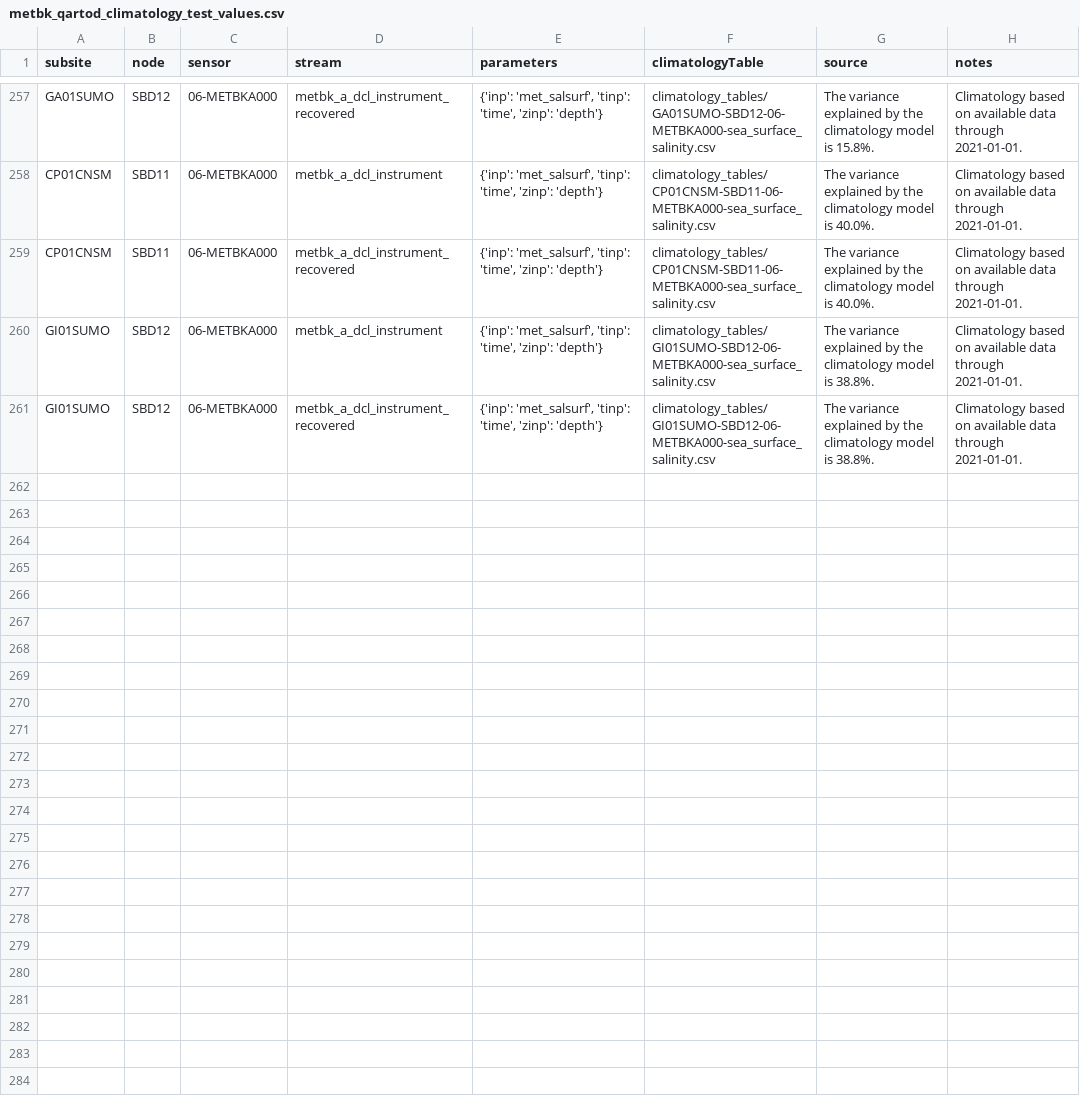
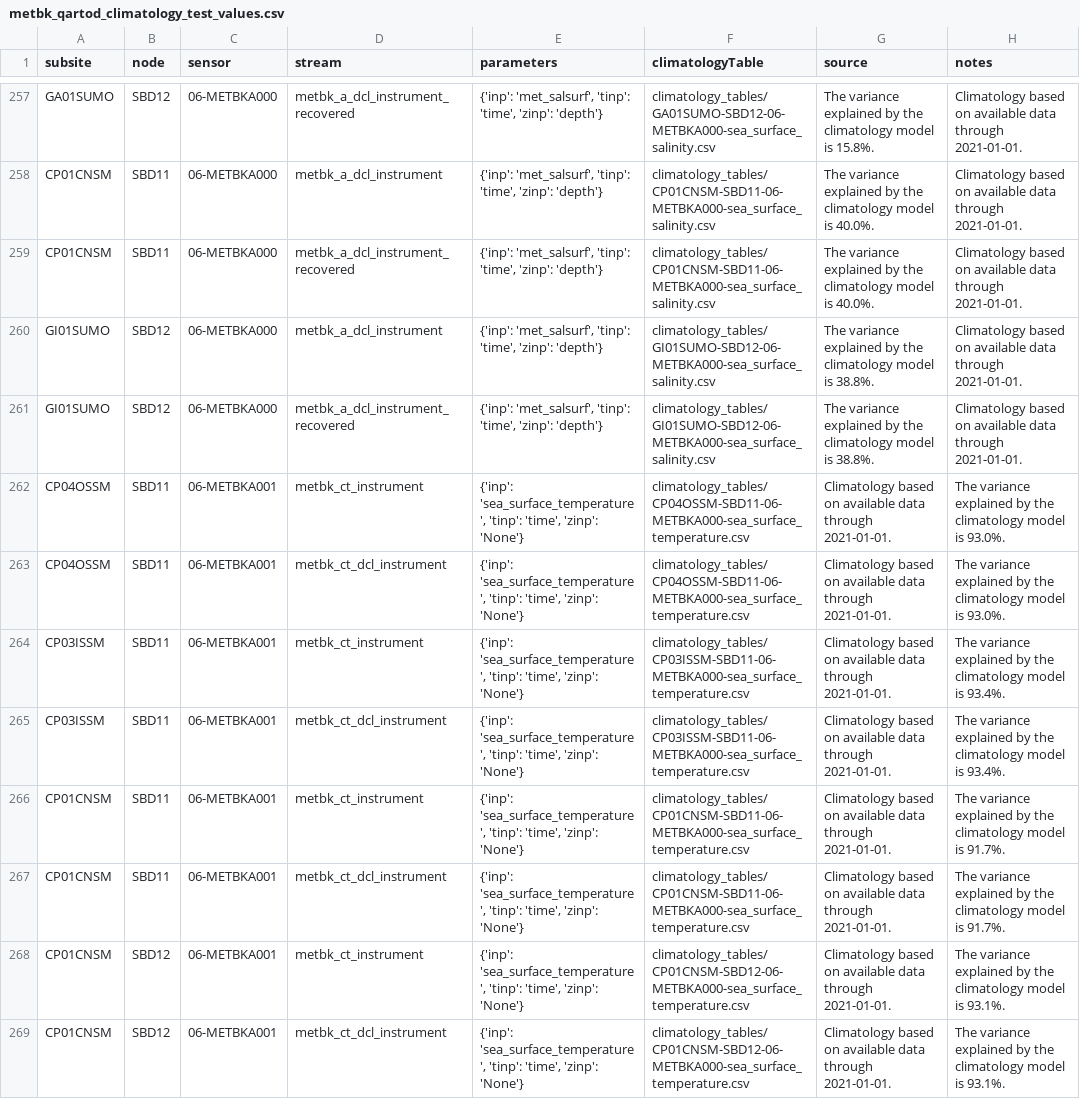
Before and after one commit to oceanobservatories/qc-lookup, a CSV file: qartod/metbk/metbk_qartod_climatology_test_values.csv, drawn as a sheet; only a part is shown, gaps mark what is left out; the diff names each change by its address in the sheet, - before the commit and + after, or states it on an @@ line.

Commit message:
Added missing Pioneer-NES METCT data streams

```diff
--- a/qartod/metbk/metbk_qartod_climatology_test_values.csv
+++ b/qartod/metbk/metbk_qartod_climatology_test_values.csv
+row 262: CP04OSSM | SBD11 | 06-METBKA001 | metbk_ct_instrument | {'inp': 'sea_surface_temperature', 'tinp': 'time', 'zinp': 'None'} | climatology_tables/CP04OSSM-SBD11-06-METBKA000-sea_surface_temperature.csv | Climatology based on available data through 2021-01-01. | The variance explained by the climatology model is 93.0%.
+row 263: CP04OSSM | SBD11 | 06-METBKA001 | metbk_ct_dcl_instrument | {'inp': 'sea_surface_temperature', 'tinp': 'time', 'zinp': 'None'} | climatology_tables/CP04OSSM-SBD11-06-METBKA000-sea_surface_temperature.csv | Climatology based on available data through 2021-01-01. | The variance explained by the climatology model is 93.0%.
+row 264: CP03ISSM | SBD11 | 06-METBKA001 | metbk_ct_instrument | {'inp': 'sea_surface_temperature', 'tinp': 'time', 'zinp': 'None'} | climatology_tables/CP03ISSM-SBD11-06-METBKA000-sea_surface_temperature.csv | Climatology based on available data through 2021-01-01. | The variance explained by the climatology model is 93.4%.
+row 265: CP03ISSM | SBD11 | 06-METBKA001 | metbk_ct_dcl_instrument | {'inp': 'sea_surface_temperature', 'tinp': 'time', 'zinp': 'None'} | climatology_tables/CP03ISSM-SBD11-06-METBKA000-sea_surface_temperature.csv | Climatology based on available data through 2021-01-01. | The variance explained by the climatology model is 93.4%.
+row 266: CP01CNSM | SBD11 | 06-METBKA001 | metbk_ct_instrument | {'inp': 'sea_surface_temperature', 'tinp': 'time', 'zinp': 'None'} | climatology_tables/CP01CNSM-SBD11-06-METBKA000-sea_surface_temperature.csv | Climatology based on available data through 2021-01-01. | The variance explained by the climatology model is 91.7%.
+row 267: CP01CNSM | SBD11 | 06-METBKA001 | metbk_ct_dcl_instrument | {'inp': 'sea_surface_temperature', 'tinp': 'time', 'zinp': 'None'} | climatology_tables/CP01CNSM-SBD11-06-METBKA000-sea_surface_temperature.csv | Climatology based on available data through 2021-01-01. | The variance explained by the climatology model is 91.7%.
+row 268: CP01CNSM | SBD12 | 06-METBKA001 | metbk_ct_instrument | {'inp': 'sea_surface_temperature', 'tinp': 'time', 'zinp': 'None'} | climatology_tables/CP01CNSM-SBD12-06-METBKA000-sea_surface_temperature.csv | Climatology based on available data through 2021-01-01. | The variance explained by the climatology model is 93.1%.
+row 269: CP01CNSM | SBD12 | 06-METBKA001 | metbk_ct_dcl_instrument | {'inp': 'sea_surface_temperature', 'tinp': 'time', 'zinp': 'None'} | climatology_tables/CP01CNSM-SBD12-06-METBKA000-sea_surface_temperature.csv | Climatology based on available data through 2021-01-01. | The variance explained by the climatology model is 93.1%.
```
Also changed, not shown: 1 other file.
